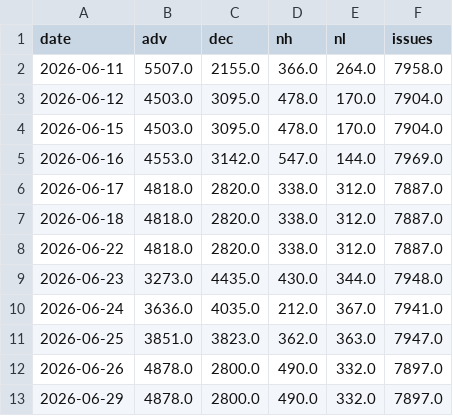
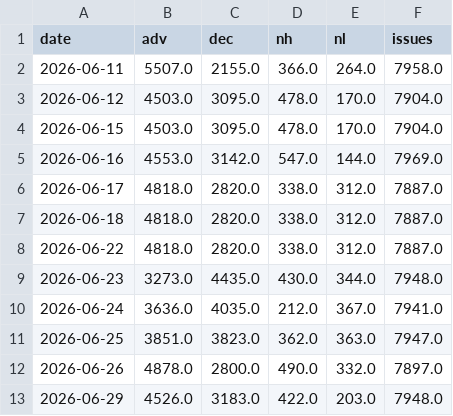
Before and after one commit to hatkohei0611-design/market-monitor, a CSV file: data/breadth_daily.csv, drawn as a sheet.

```diff
--- a/data/breadth_daily.csv
+++ b/data/breadth_daily.csv
@@ -12,2 +12,2 @@ date,adv,dec,nh,nl,issues
 2026-06-26,4878.0,2800.0,490.0,332.0,7897.0
-2026-06-29,4878.0,2800.0,490.0,332.0,7897.0
+2026-06-29,4526.0,3183.0,422.0,203.0,7948.0
```
Also changed, not shown: data/score_history.csv, data/spx.csv, 5 other files.
